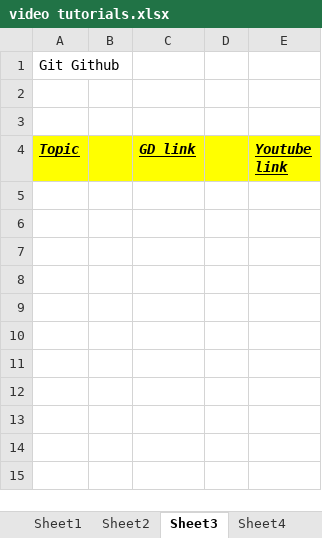
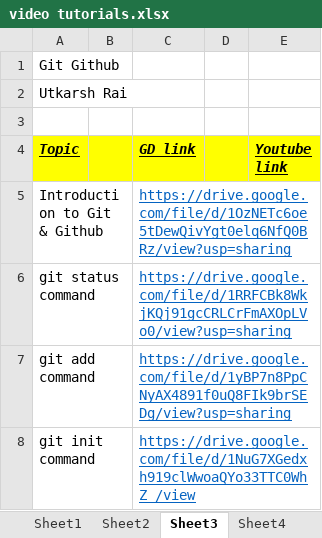
Before and after one commit to arpit456jain/CodingEasy, an Excel workbook: video tutorials.xlsx, sheet Sheet3, drawn as a sheet; values as stored, in another font and other column widths than the file's, no borders; the diff names each change by its address in the sheet, - before the commit and + after, or states it on an @@ line.

Commit message:
Added 4 video tutorials on Git and Github

```diff
--- a/video tutorials.xlsx (sheet Sheet3)
+++ b/video tutorials.xlsx (sheet Sheet3)
-A2 (Topic): (empty)
+A2 (Topic): Utkarsh Rai
+row 5: Introduction to Git & Github |  | https://drive.google.com/file/d/1OzNETc6oe5tDewQivYgt0elq6NfQ0BRz/view?usp=sharing
+row 6: git status command |  | https://drive.google.com/file/d/1RRFCBk8WkjKQj91gcCRLCrFmAXOpLVo0/view?usp=sharing
+row 7: git add command |  | https://drive.google.com/file/d/1yBP7n8PpCNyAX4891f0uQ8FIk9brSEDg/view?usp=sharing
+row 8: git init command |  | https://drive.google.com/file/d/1NuG7XGedxh919clWwoaQYo33TTC0WhZ_/view
```
